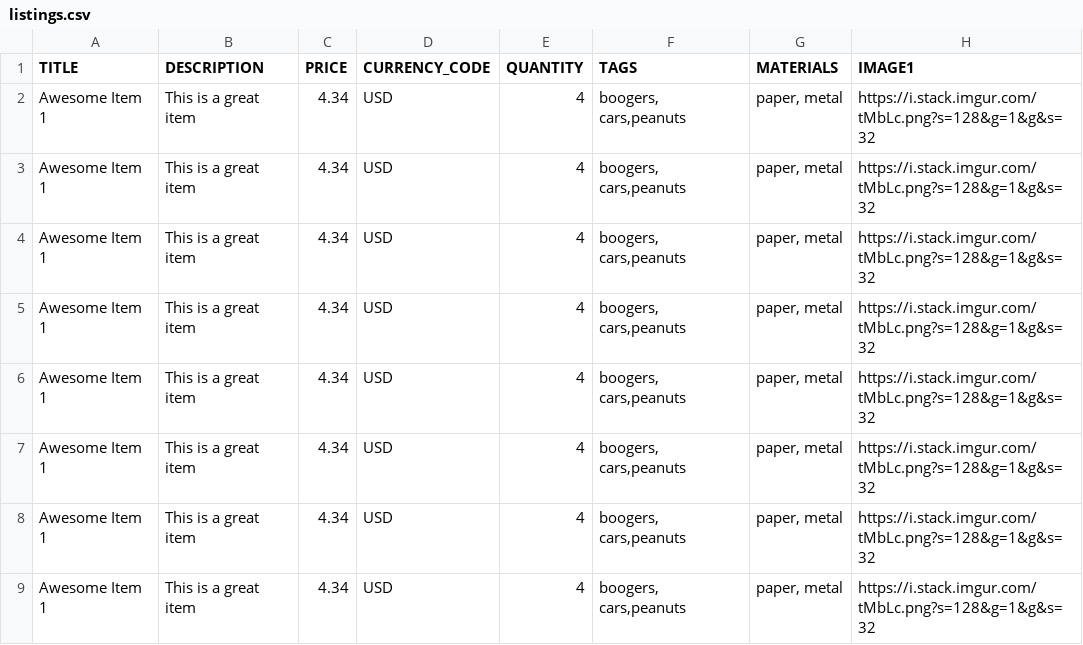
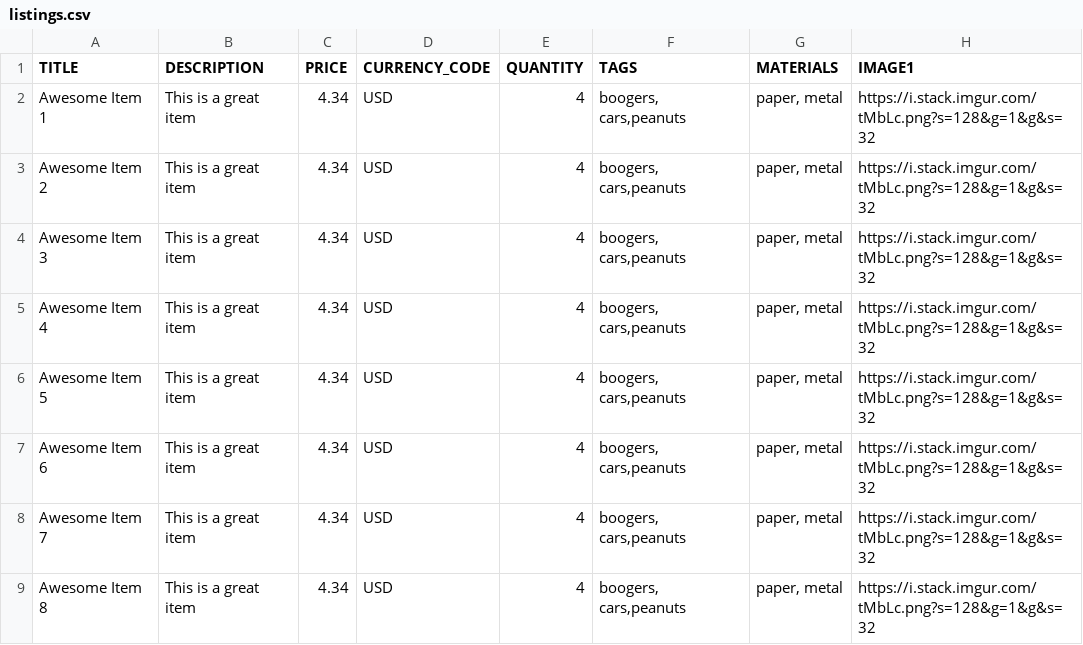
Before and after one commit to hoffmabc/openbazaar-etsy-import, a CSV file: listings.csv, drawn as a sheet; only a part is shown; the diff names each change by its address in the sheet, - before the commit and + after, or states it on an @@ line.

```diff
--- a/listings.csv
+++ b/listings.csv
-A3 (TITLE): Awesome Item 1
+A3 (TITLE): Awesome Item 2
-A4 (TITLE): Awesome Item 1
+A4 (TITLE): Awesome Item 3
-A5 (TITLE): Awesome Item 1
+A5 (TITLE): Awesome Item 4
-A6 (TITLE): Awesome Item 1
+A6 (TITLE): Awesome Item 5
-A7 (TITLE): Awesome Item 1
+A7 (TITLE): Awesome Item 6
-A8 (TITLE): Awesome Item 1
+A8 (TITLE): Awesome Item 7
-A9 (TITLE): Awesome Item 1
+A9 (TITLE): Awesome Item 8
```
Also changed, not shown: 1 other file.
